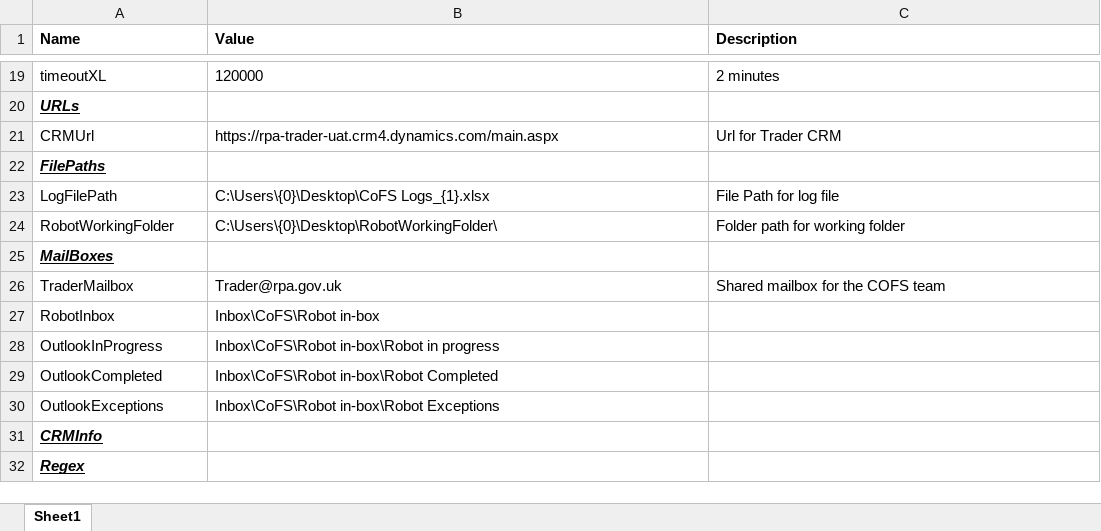
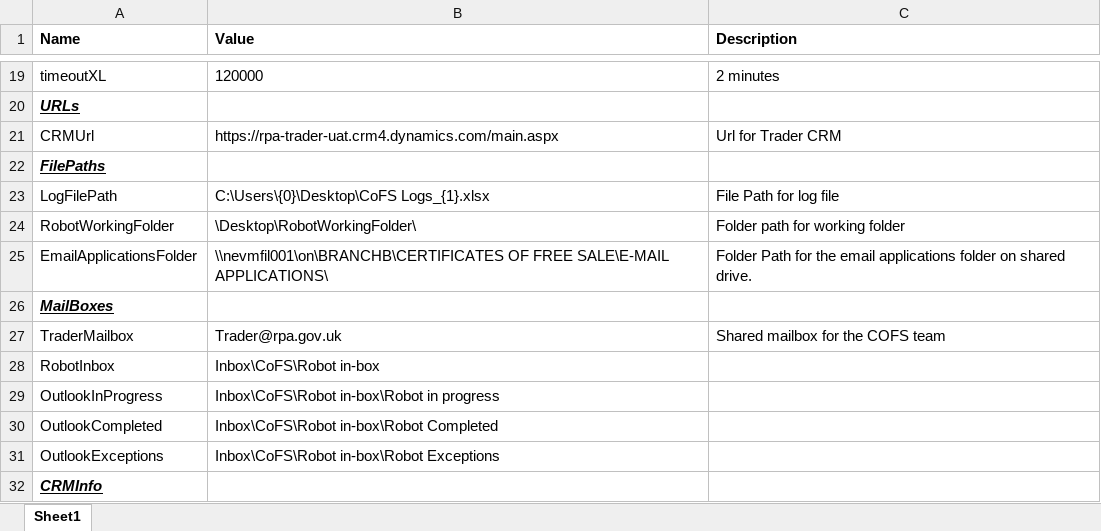
Before and after one commit to DEFRA/rpa-certificates-of-free-sale, an Excel workbook: rpa-certificates-of-free-sale/Documents/config.xlsx, sheet Sheet1, drawn as a sheet; only a part is shown, gaps mark what is left out; the shorter side is filled out with more unchanged rows; values as stored, in another font and other column widths than the file's, no borders; table styles not drawn; the diff names each change by its address in the sheet, - before the commit and + after, or states it on an @@ line.

Commit message:
Logic for creating folders and moving files

```diff
--- a/rpa-certificates-of-free-sale/Documents/config.xlsx (sheet Sheet1)
+++ b/rpa-certificates-of-free-sale/Documents/config.xlsx (sheet Sheet1)
-B24 (Value): C:\Users\{0}\Desktop\RobotWorkingFolder\
+B24 (Value): \Desktop\RobotWorkingFolder\
+row 25: EmailApplicationsFolder | \\nevmfil001\on\BRANCHB\CERTIFICATES OF FREE SALE\E-MAIL APPLICATIONS\ | Folder Path for the email applications folder on shared drive.
```
Also changed, not shown: 13 other files.
